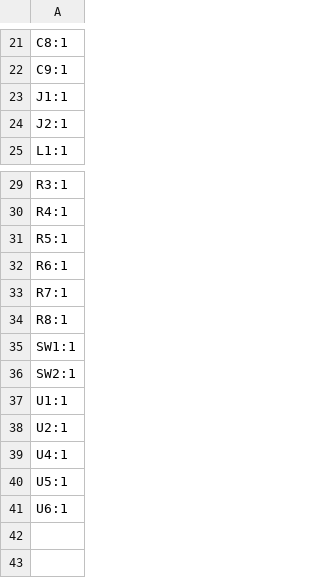
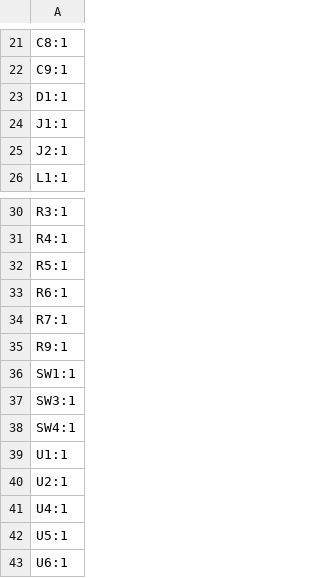
Before and after one commit to espcaa/clicky-devboard, a CSV file: kicad/production/designators.csv, drawn as a sheet; only a part is shown, gaps mark what is left out.

```diff
--- a/kicad/production/designators.csv
+++ b/kicad/production/designators.csv
@@ -22,2 +22,3 @@ C8:1
 C9:1
+D1:1
 J1:1
@@ -33,5 +34,6 @@ R6:1
 R7:1
-R8:1
+R9:1
 SW1:1
-SW2:1
+SW3:1
+SW4:1
 U1:1
```
Also changed, not shown: kicad/production/bom.csv, kicad/production/positions.csv, 19 other files.
